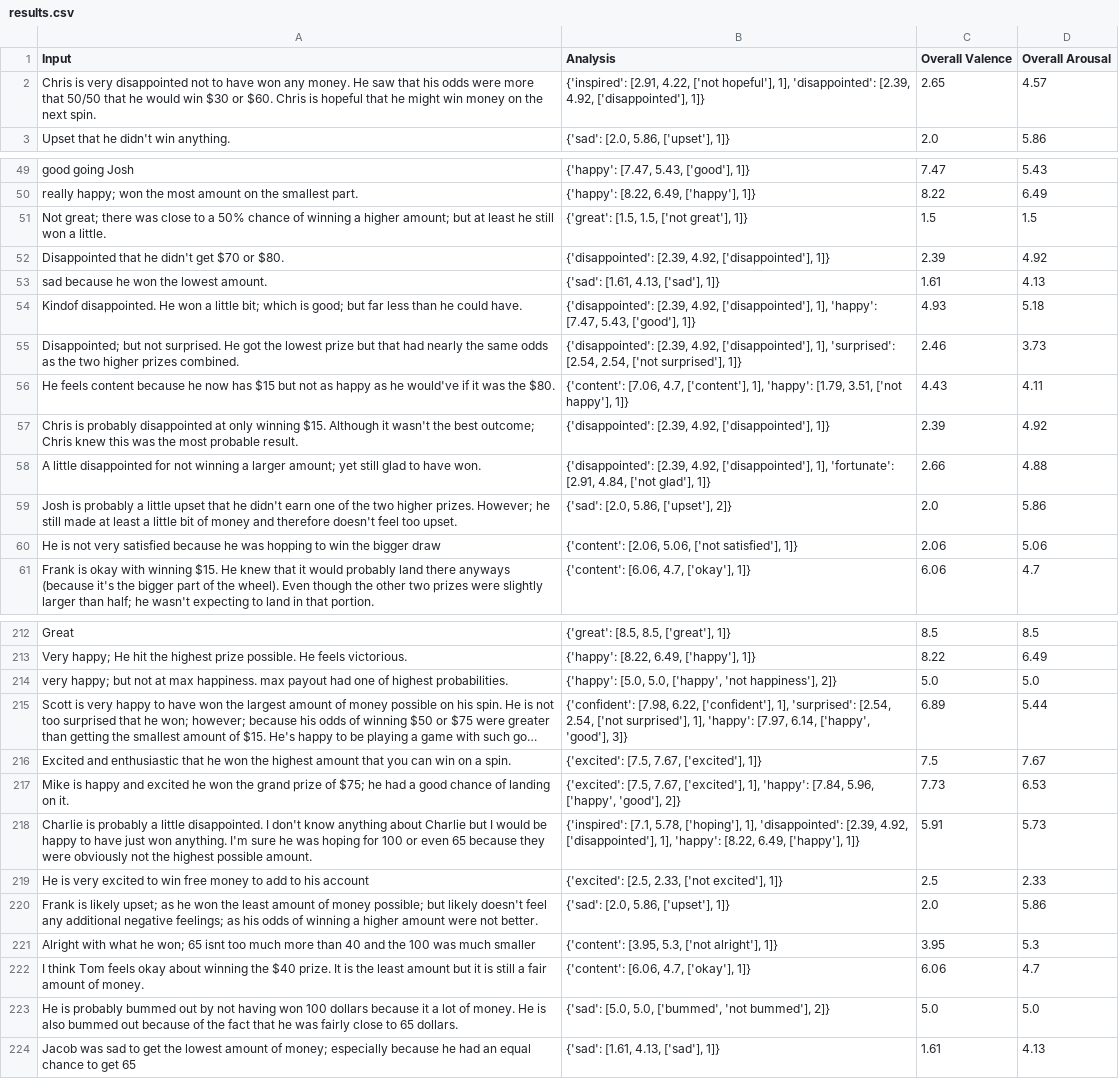
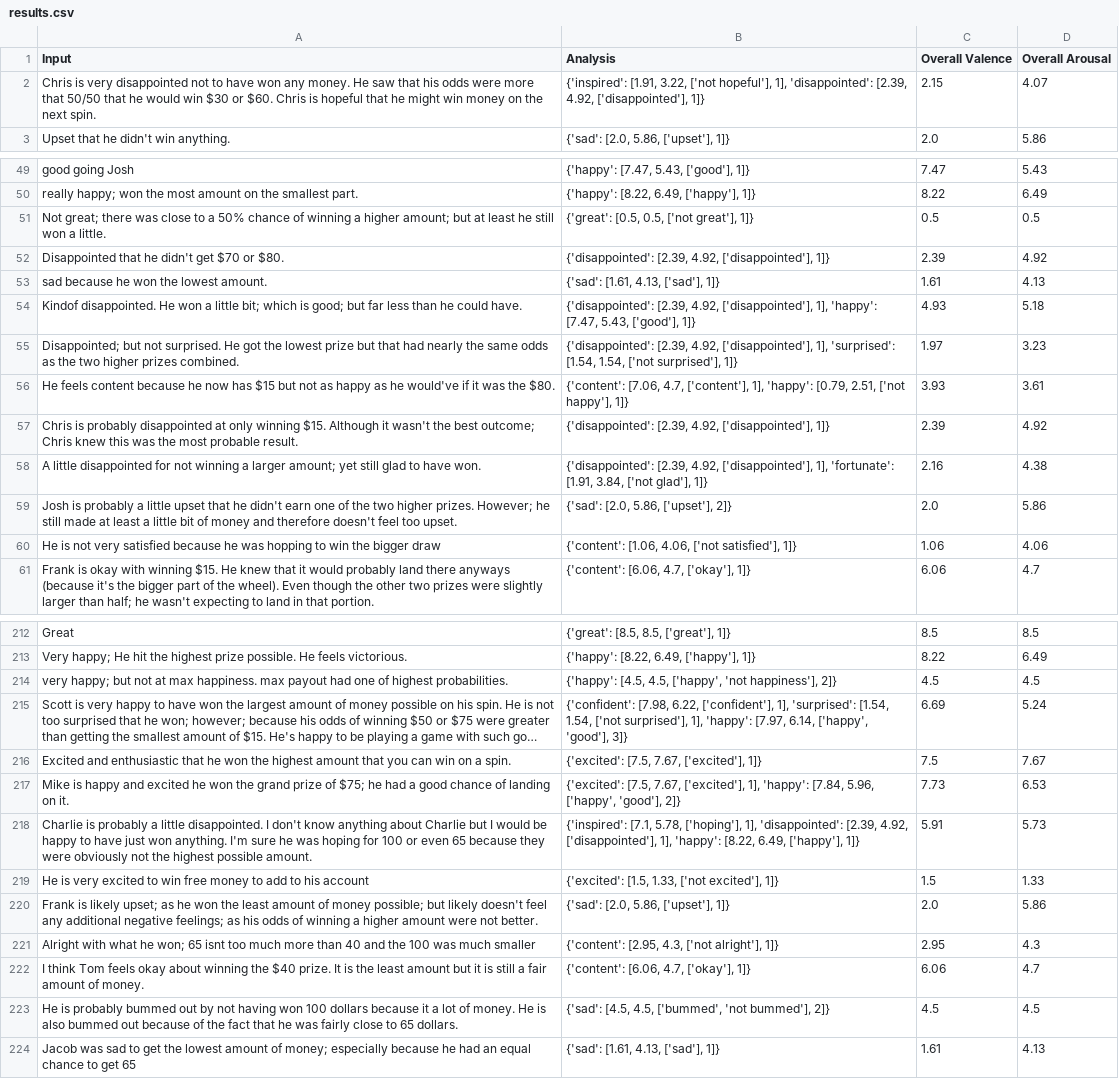
Before and after one commit to keewi/LEIA, a CSV file: results.csv, drawn as a sheet; only a part is shown, gaps mark what is left out; long unchanged cells end in …; the diff covers the shown part only; the diff names each change by its address in the sheet, - before the commit and + after, or states it on an @@ line.

```diff
--- a/results.csv
+++ b/results.csv
-B2 (Analysis): {'inspired': [2.91, 4.22, ['not hopeful'],…
+B2 (Analysis): {'inspired': [1.91, 3.22, ['not hopeful'],…
-C2 (Overall Valence): 2.65
+C2 (Overall Valence): 2.15
-D2 (Overall Arousal): 4.57
+D2 (Overall Arousal): 4.07
-B51 (Analysis): {'great': [1.5, 1.5, ['not great'], 1]}
+B51 (Analysis): {'great': [0.5, 0.5, ['not great'], 1]}
-C51 (Overall Valence): 1.5
+C51 (Overall Valence): 0.5
-D51 (Overall Arousal): 1.5
+D51 (Overall Arousal): 0.5
-B55 (Analysis): …1], 'surprised': [2.54, 2.54, ['not surprised'],…
+B55 (Analysis): …1], 'surprised': [1.54, 1.54, ['not surprised'],…
-C55 (Overall Valence): 2.46
+C55 (Overall Valence): 1.97
-D55 (Overall Arousal): 3.73
+D55 (Overall Arousal): 3.23
-B56 (Analysis): …1], 'happy': [1.79, 3.51, ['not happy'],…
+B56 (Analysis): …1], 'happy': [0.79, 2.51, ['not happy'],…
-C56 (Overall Valence): 4.43
+C56 (Overall Valence): 3.93
-D56 (Overall Arousal): 4.11
+D56 (Overall Arousal): 3.61
-B58 (Analysis): …1], 'fortunate': [2.91, 4.84, ['not glad'],…
+B58 (Analysis): …1], 'fortunate': [1.91, 3.84, ['not glad'],…
-C58 (Overall Valence): 2.66
+C58 (Overall Valence): 2.16
-D58 (Overall Arousal): 4.88
+D58 (Overall Arousal): 4.38
-B60 (Analysis): {'content': [2.06, 5.06, ['not satisfied'],…
+B60 (Analysis): {'content': [1.06, 4.06, ['not satisfied'],…
-C60 (Overall Valence): 2.06
+C60 (Overall Valence): 1.06
-D60 (Overall Arousal): 5.06
+D60 (Overall Arousal): 4.06
-B214 (Analysis): {'happy': [5.0, 5.0, ['happy', 'not…
+B214 (Analysis): {'happy': [4.5, 4.5, ['happy', 'not…
-C214 (Overall Valence): 5.0
+C214 (Overall Valence): 4.5
-D214 (Overall Arousal): 5.0
+D214 (Overall Arousal): 4.5
-B215 (Analysis): …1], 'surprised': [2.54, 2.54, ['not surprised'],…
+B215 (Analysis): …1], 'surprised': [1.54, 1.54, ['not surprised'],…
-C215 (Overall Valence): 6.89
+C215 (Overall Valence): 6.69
-D215 (Overall Arousal): 5.44
+D215 (Overall Arousal): 5.24
-B219 (Analysis): {'excited': [2.5, 2.33, ['not excited'], 1]}
+B219 (Analysis): {'excited': [1.5, 1.33, ['not excited'], 1]}
-C219 (Overall Valence): 2.5
+C219 (Overall Valence): 1.5
-D219 (Overall Arousal): 2.33
+D219 (Overall Arousal): 1.33
-B221 (Analysis): {'content': [3.95, 5.3, ['not alright'], 1]}
+B221 (Analysis): {'content': [2.95, 4.3, ['not alright'], 1]}
-C221 (Overall Valence): 3.95
+C221 (Overall Valence): 2.95
-D221 (Overall Arousal): 5.3
+D221 (Overall Arousal): 4.3
-B223 (Analysis): {'sad': [5.0, 5.0, ['bummed', 'not…
+B223 (Analysis): {'sad': [4.5, 4.5, ['bummed', 'not…
-C223 (Overall Valence): 5.0
+C223 (Overall Valence): 4.5
-D223 (Overall Arousal): 5.0
+D223 (Overall Arousal): 4.5
```
Also changed, not shown: 132 edited cells elsewhere in this file, 1 other file.
